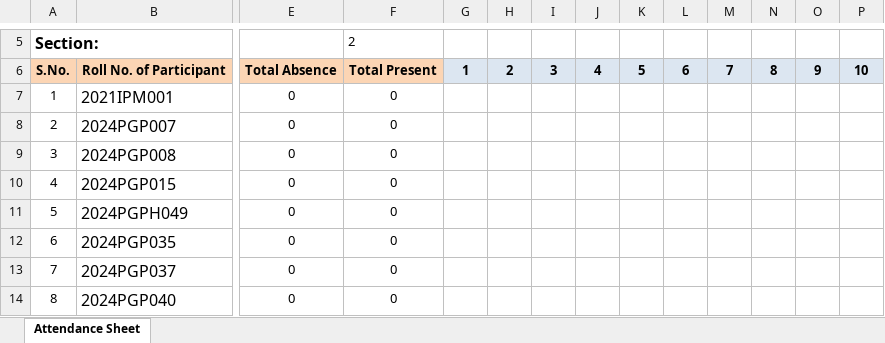
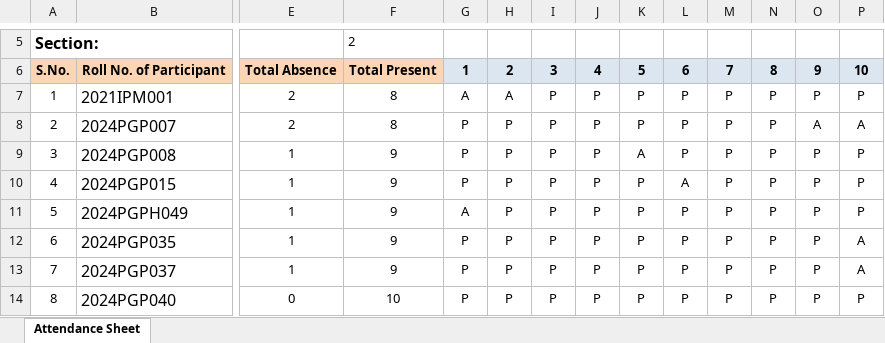
Before and after one commit to maddydev7/attendance, an Excel workbook: attendance-files/DT/DT (H) Attendance Sheet.xlsx, sheet Attendance Sheet, drawn as a sheet; only a part is shown, gaps mark what is left out; values as stored, in another font and other column widths than the file's, no borders; charts and pictures not drawn; the diff covers the shown part only; the diff names each change by its address in the sheet, - before the commit and + after, or states it on an @@ line.

```diff
--- a/attendance-files/DT/DT (H) Attendance Sheet.xlsx (sheet Attendance Sheet)
+++ b/attendance-files/DT/DT (H) Attendance Sheet.xlsx (sheet Attendance Sheet)
-E7:E8: 0
+E7:E8: 2
-F7:F8: 0
+F7:F8: 8
-G7: (empty)
+G7: A
-H7: (empty)
+H7: A
-I7:I14: (empty)
+I7:I14: P
-J7:J14: (empty)
+J7:J14: P
-K7:K8: (empty)
+K7:K8: P
-L7:L9: (empty)
+L7:L9: P
-M7:M14: (empty)
+M7:M14: P
-N7:N14: (empty)
+N7:N14: P
-O7: (empty)
+O7: P
-P7: (empty)
+P7: P
-G8:G10: (empty)
+G8:G10: P
-H8:H14: (empty)
+H8:H14: P
-O8: (empty)
+O8: A
-P8: (empty)
+P8: A
-E9:E13: 0
+E9:E13: 1
-F9:F13: 0
+F9:F13: 9
-K9: (empty)
+K9: A
-O9:O14: (empty)
+O9:O14: P
-P9:P11: (empty)
+P9:P11: P
-K10:K14: (empty)
+K10:K14: P
-L10: (empty)
+L10: A
-G11: (empty)
+G11: A
-L11:L14: (empty)
+L11:L14: P
-G12:G14: (empty)
+G12:G14: P
-P12:P13: (empty)
+P12:P13: A
-F14: 0
+F14: 10
-P14: (empty)
+P14: P
```
Also changed, not shown: 872 edited cells elsewhere in this sheet, attendance-files/DT/DT (A) Attendance Sheet.xlsx, attendance-files/DT/DT (C) Attendance Sheet.xlsx, 37 other files.
